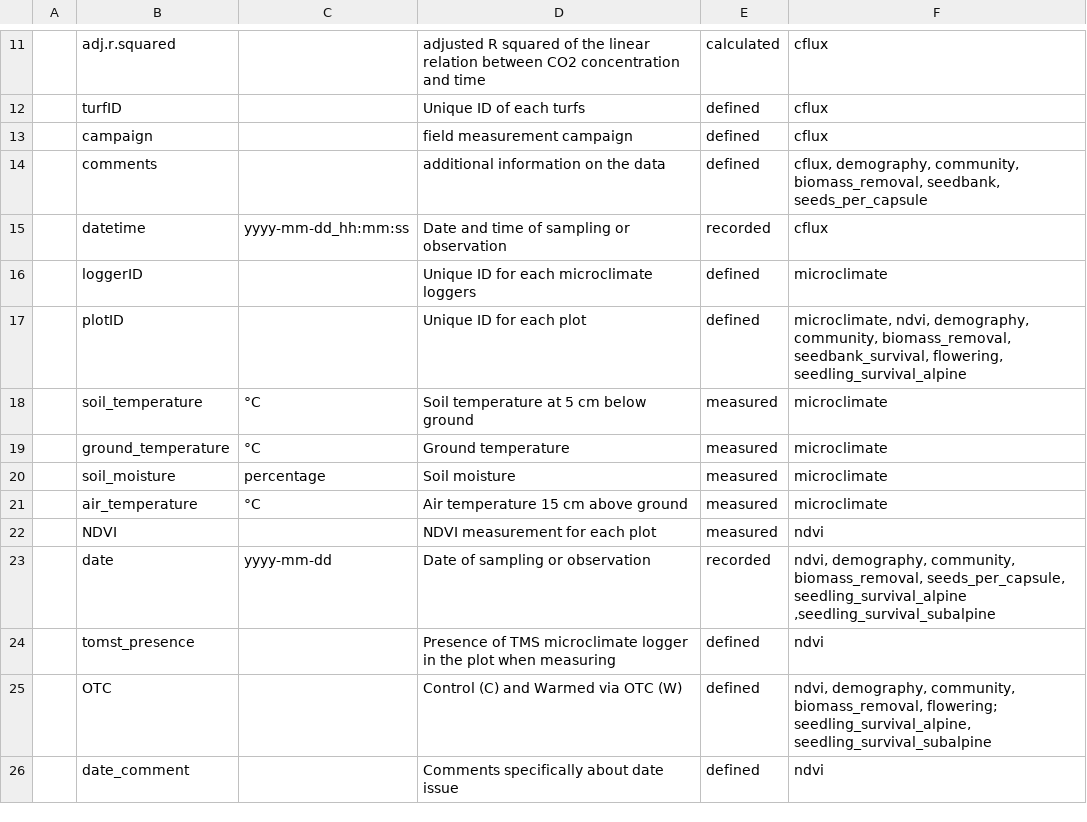
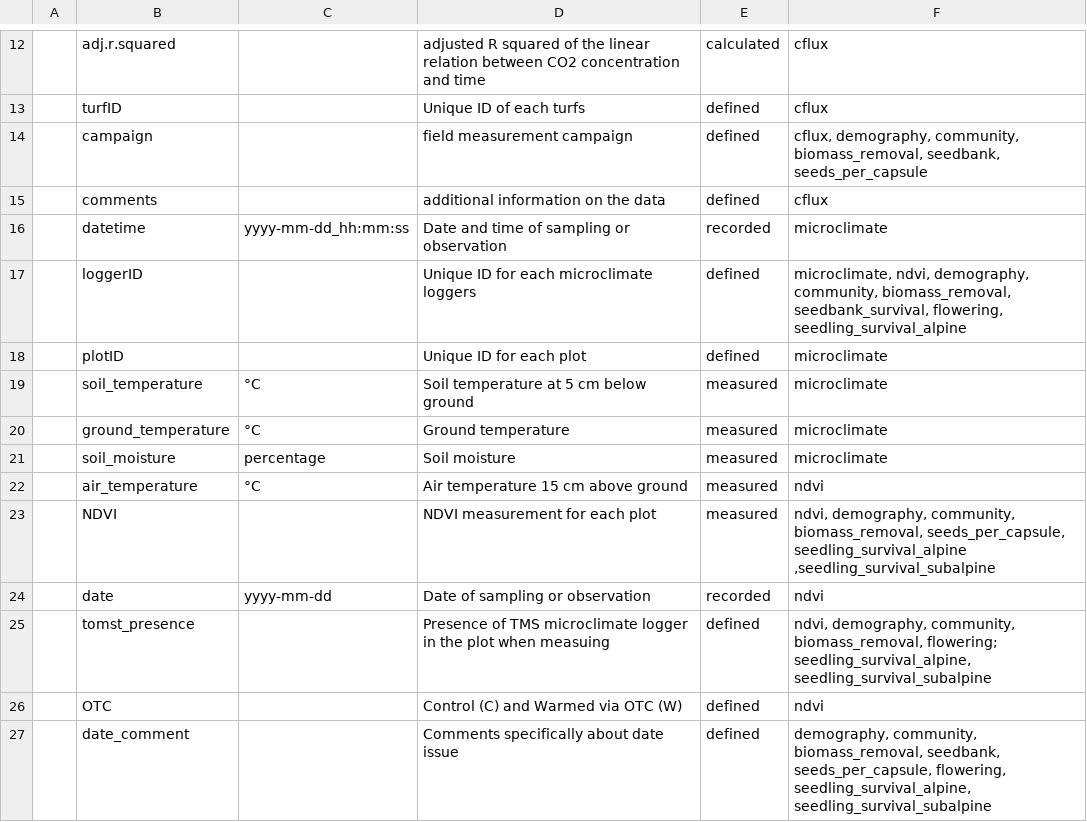
Before and after one commit to jogaudard/INCLINE, a CSV file: data_doc/INCLINE_data_dic.csv, drawn as a sheet; only a part is shown, gaps mark what is left out; addresses are those after the commit; the diff covers the shown part only; the diff names each change by its address in the sheet, - before the commit and + after, or states it on an @@ line.

```diff
--- a/data_doc/INCLINE_data_dic.csv
+++ b/data_doc/INCLINE_data_dic.csv
-F14: cflux
+F14: cflux, demography, community, biomass_removal, seedbank, seeds_per_capsule
-F15: cflux, demography, community, biomass_removal, seedbank, seeds_per_capsule
+F15: cflux
-F16: cflux
+F16: microclimate
-F17: microclimate
+F17: microclimate, ndvi, demography, community, biomass_removal, seedbank_survival, flowering, seedling_survival_alpine
-F18: microclimate, ndvi, demography, community, biomass_removal, seedbank_survival, flowering, seedling_survival_alpine
+F18: microclimate
-F22: microclimate
+F22: ndvi
-F23: ndvi
+F23: ndvi, demography, community, biomass_removal, seeds_per_capsule, seedling_survival_alpine ,seedling_survival_subalpine
-F24: ndvi, demography, community, biomass_removal, seeds_per_capsule, seedling_survival_alpine ,seedling_survival_subalpine
+F24: ndvi
-D25: …plot when measuring
+D25: …plot when measuing
-F25: ndvi
+F25: ndvi, demography, community, biomass_removal, flowering; seedling_survival_alpine, seedling_survival_subalpine
-F26: ndvi, demography, community, biomass_removal, flowering; seedling_survival_alpine, seedling_survival_subalpine
+F26: ndvi
-F27: ndvi
+F27: demography, community, biomass_removal, seedbank, seeds_per_capsule, flowering, seedling_survival_alpine, seedling_survival_subalpine
```
Also changed, not shown: 1 added row and 43 edited cells elsewhere in this file, 1 other file.
